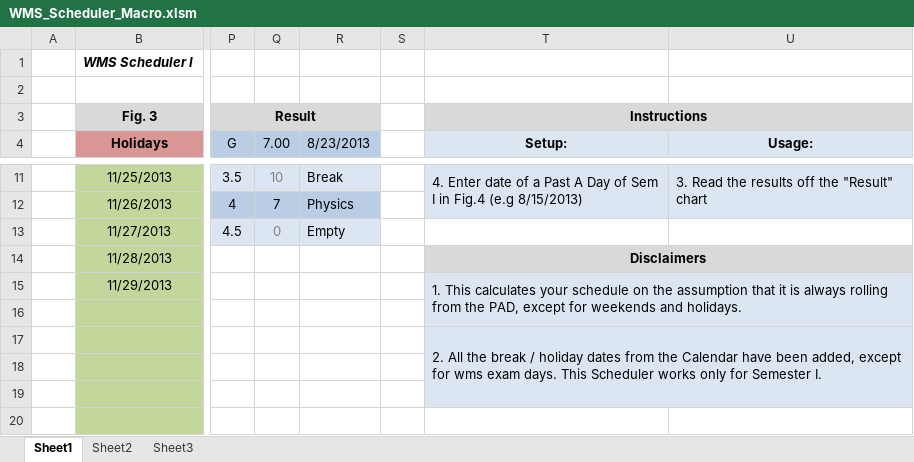
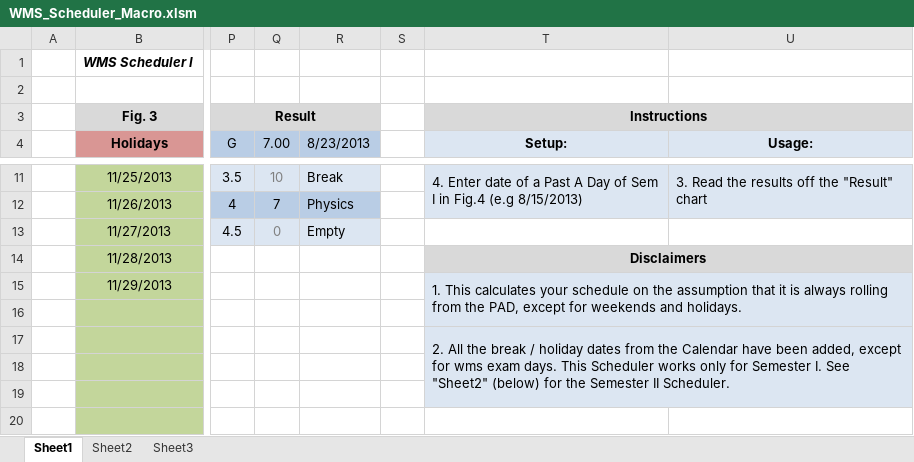
Before and after one commit to jwangc2/Scheduler, an Excel workbook: WMS_Scheduler_Macro.xlsm, sheet Sheet1, drawn as a sheet; only a part is shown, gaps mark what is left out; values as stored, in another font and other column widths than the file's, no borders; the diff names each change by its address in the sheet, - before the commit and + after, or states it on an @@ line.

```diff
--- a/WMS_Scheduler_Macro.xlsm (sheet Sheet1)
+++ b/WMS_Scheduler_Macro.xlsm (sheet Sheet1)
-T17 (Setup:): …Semester I.
+T17 (Setup:): …Semester I. See "Sheet2" (below) for the Semester II Scheduler.
```
Also changed, not shown: sheet Sheet2, WMS_Scheduler.xlsx.
